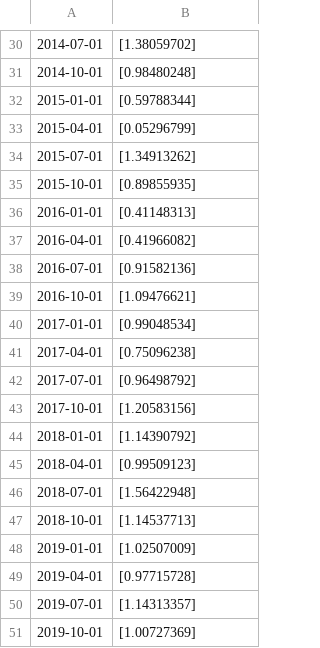
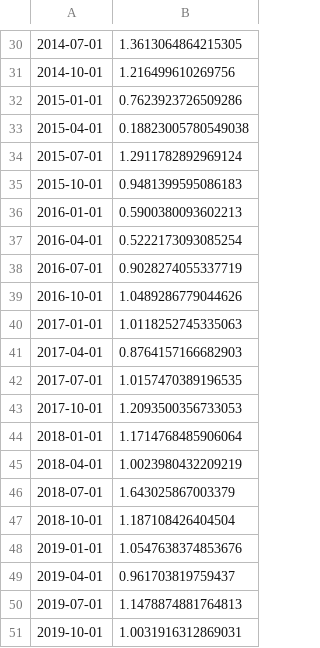
Before and after one commit to steffilum/6s3ns3, a CSV file: Components/Predictions/rf_midas.csv, drawn as a sheet; only a part is shown, gaps mark what is left out; the diff covers the shown part only.

```diff
--- a/Components/Predictions/rf_midas.csv
+++ b/Components/Predictions/rf_midas.csv
@@ -30,22 +30,22 @@
-2014-07-01,[1.38059702]
-2014-10-01,[0.98480248]
-2015-01-01,[0.59788344]
-2015-04-01,[0.05296799]
-2015-07-01,[1.34913262]
-2015-10-01,[0.89855935]
-2016-01-01,[0.41148313]
-2016-04-01,[0.41966082]
-2016-07-01,[0.91582136]
-2016-10-01,[1.09476621]
-2017-01-01,[0.99048534]
-2017-04-01,[0.75096238]
-2017-07-01,[0.96498792]
-2017-10-01,[1.20583156]
-2018-01-01,[1.14390792]
-2018-04-01,[0.99509123]
-2018-07-01,[1.56422948]
-2018-10-01,[1.14537713]
-2019-01-01,[1.02507009]
-2019-04-01,[0.97715728]
-2019-07-01,[1.14313357]
-2019-10-01,[1.00727369]
+2014-07-01,1.3613064864215305
+2014-10-01,1.216499610269756
+2015-01-01,0.7623923726509286
+2015-04-01,0.18823005780549038
+2015-07-01,1.2911782892969124
+2015-10-01,0.9481399595086183
+2016-01-01,0.5900380093602213
+2016-04-01,0.5222173093085254
+2016-07-01,0.9028274055337719
+2016-10-01,1.0489286779044626
+2017-01-01,1.0118252745335063
+2017-04-01,0.8764157166682903
+2017-07-01,1.0157470389196535
+2017-10-01,1.2093500356733053
+2018-01-01,1.1714768485906064
+2018-04-01,1.0023980432209219
+2018-07-01,1.643025867003379
+2018-10-01,1.187108426404504
+2019-01-01,1.0547638374853676
+2019-04-01,0.961703819759437
+2019-07-01,1.1478874881764813
+2019-10-01,1.0031916312869031
```
Also changed, not shown: 28 edited cells elsewhere in this file, Components/Predictions/rf_bridge.csv, 3 other files.
